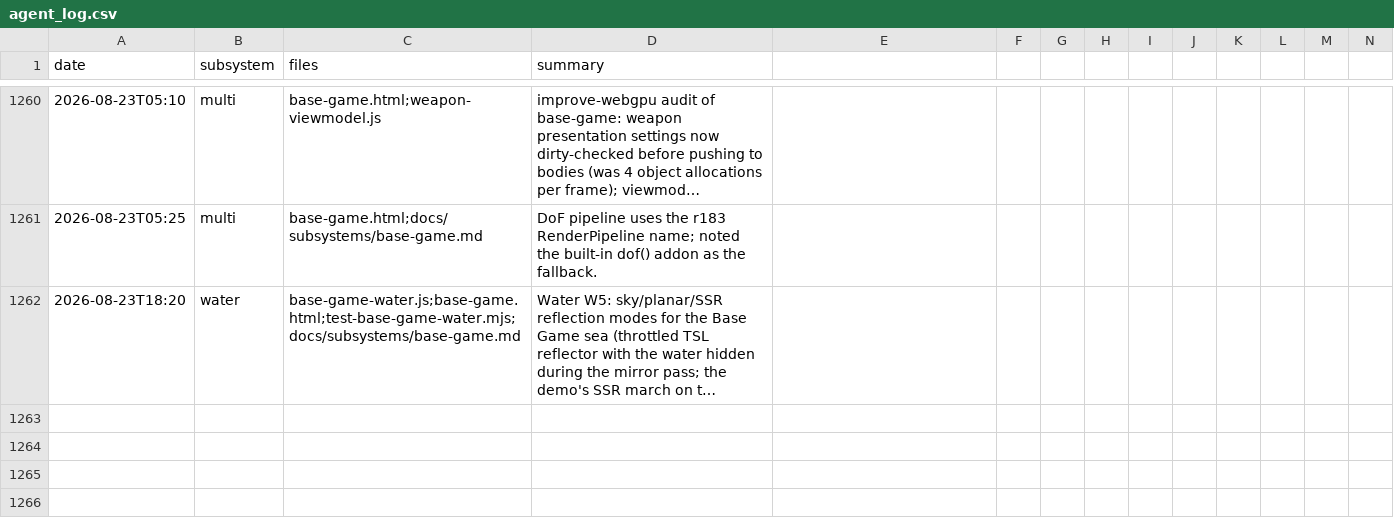
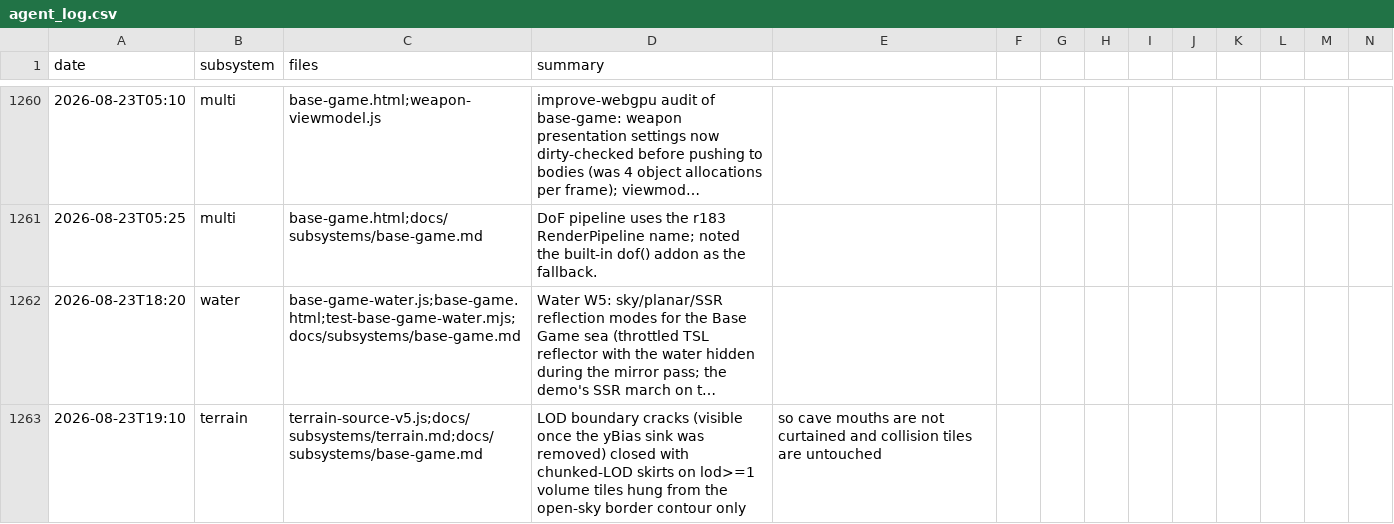
Before and after one commit to msankofa/workshop-webgpu, a CSV file: agent_log.csv, drawn as a sheet; only a part is shown, gaps mark what is left out; long unchanged cells end in …; rows hold the shown columns only; the diff names each change by its address in the sheet, - before the commit and + after, or states it on an @@ line.

```diff
--- a/agent_log.csv
+++ b/agent_log.csv
+row 1263: 2026-08-23T19:10 | terrain | terrain-source-v5.js;docs/subsystems/terrain.md;docs/subsystems/base-game.md | LOD boundary cracks (visible once the yBias sink was removed) closed with chunked-LOD skirts on lod>=1 volume tiles hung from the open-sky border contour only | so cave mouths are not curtained and collision tiles are untouched
```
Also changed, not shown: 3 other files.
